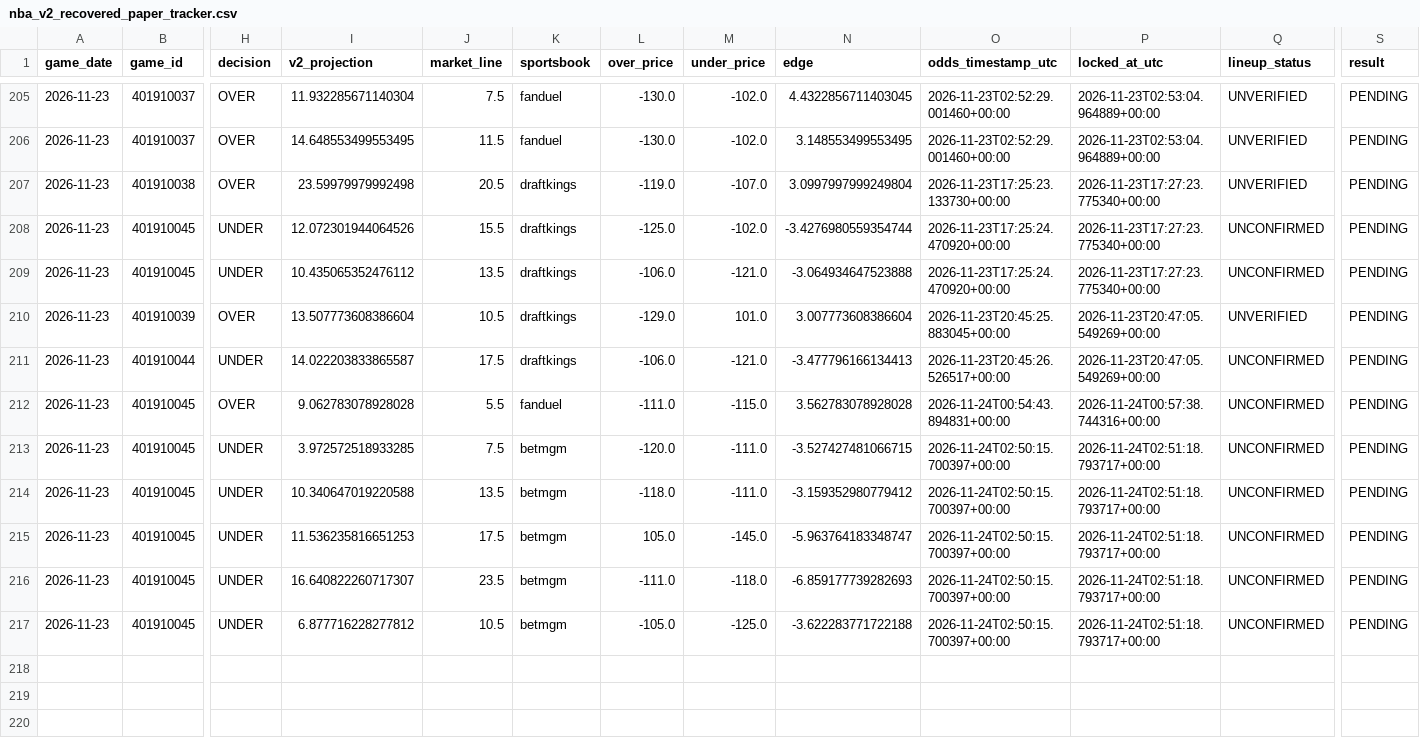
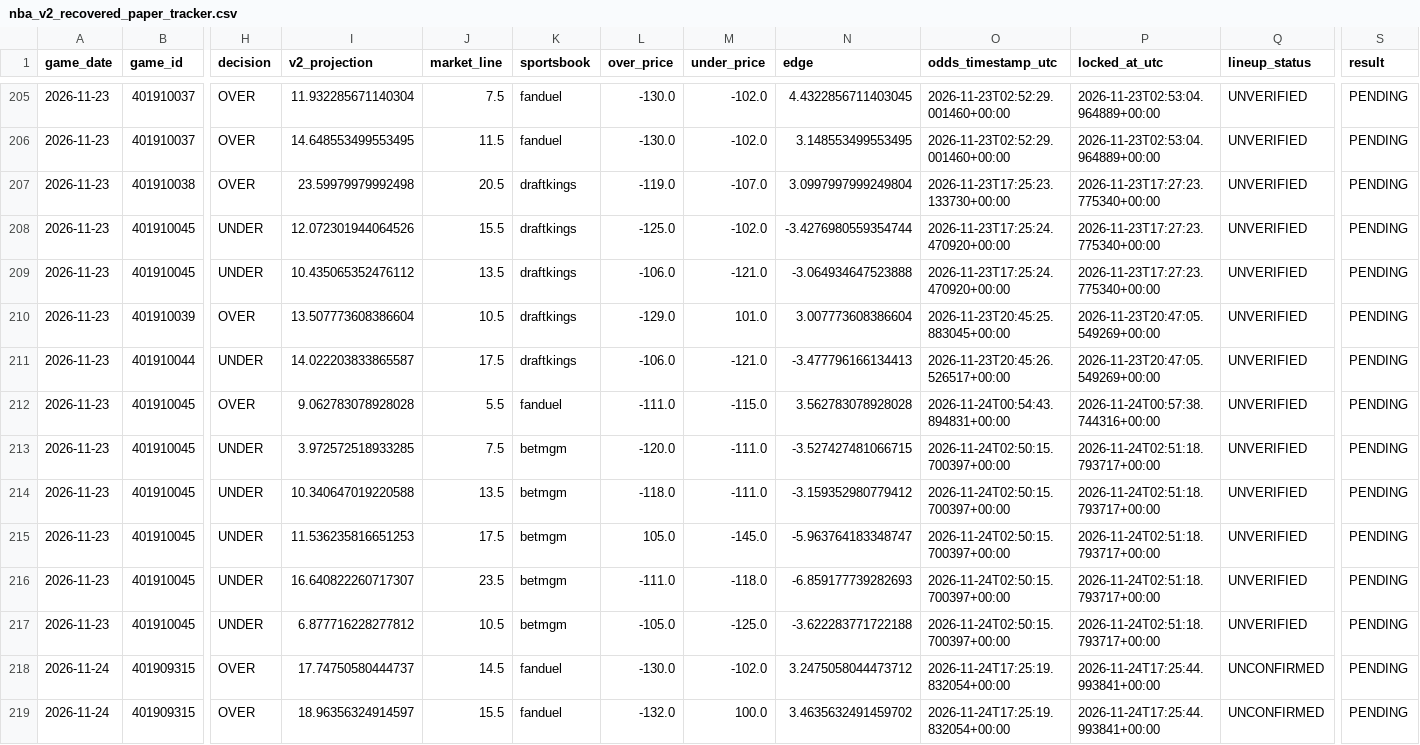
Before and after one commit to easymoneyschulz/sports-betting-command-center, a CSV file: public_data/nba_v2_recovered_paper_tracker.csv, drawn as a sheet; only a part is shown, gaps mark what is left out; rows hold the shown columns only; the diff names each change by its address in the sheet, - before the commit and + after, or states it on an @@ line.

```diff
--- a/public_data/nba_v2_recovered_paper_tracker.csv
+++ b/public_data/nba_v2_recovered_paper_tracker.csv
-Q208:Q209 (lineup_status): UNCONFIRMED
+Q208:Q209 (lineup_status): UNVERIFIED
-Q211:Q217 (lineup_status): UNCONFIRMED
+Q211:Q217 (lineup_status): UNVERIFIED
+row 218: 2026-11-24 | 401909315 | OVER | 17.74750580444737 | 14.5 | fanduel | -130.0 | -102.0 | 3.2475058044473712 | 2026-11-24T17:25:19.832054+00:00 | 2026-11-24T17:25:44.993841+00:00 | UNCONFIRMED | PENDING
+row 219: 2026-11-24 | 401909315 | OVER | 18.96356324914597 | 15.5 | fanduel | -132.0 | 100.0 | 3.4635632491459702 | 2026-11-24T17:25:19.832054+00:00 | 2026-11-24T17:25:44.993841+00:00 | UNCONFIRMED | PENDING
```
Also changed, not shown: public_data/nba_v2_recovered_paper_predictions.csv, public_data/nba_v2_recovered_prop_comparison.csv, 1 other file.
